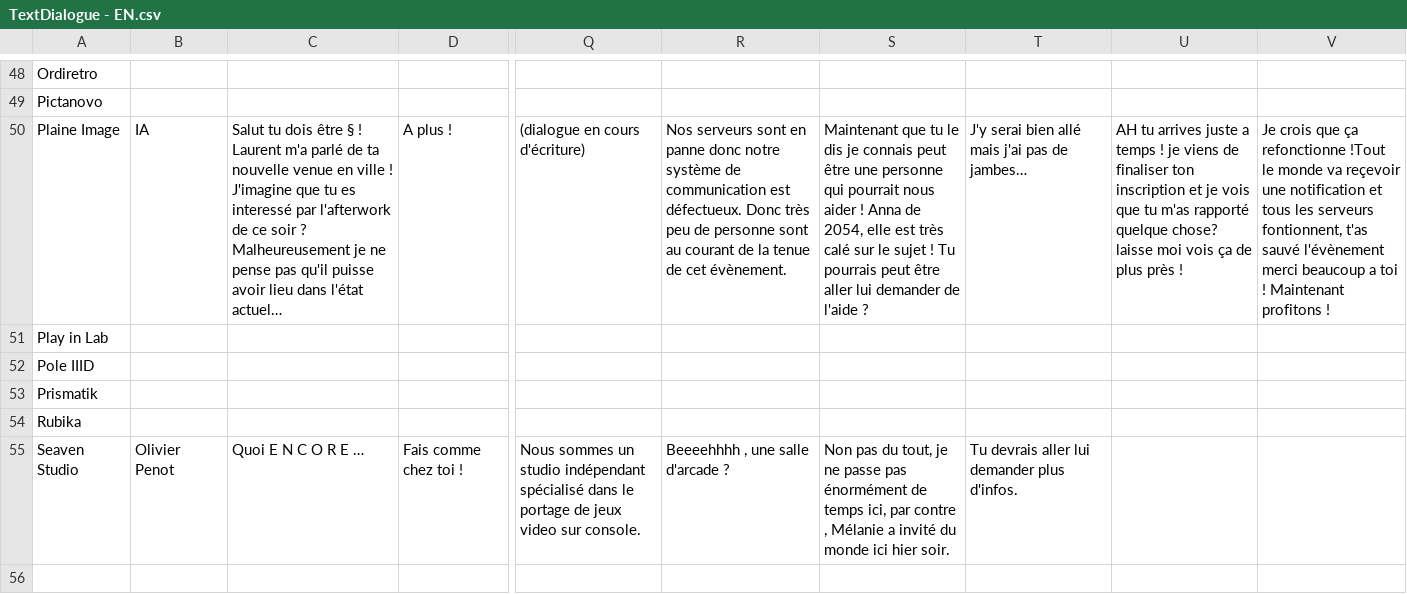
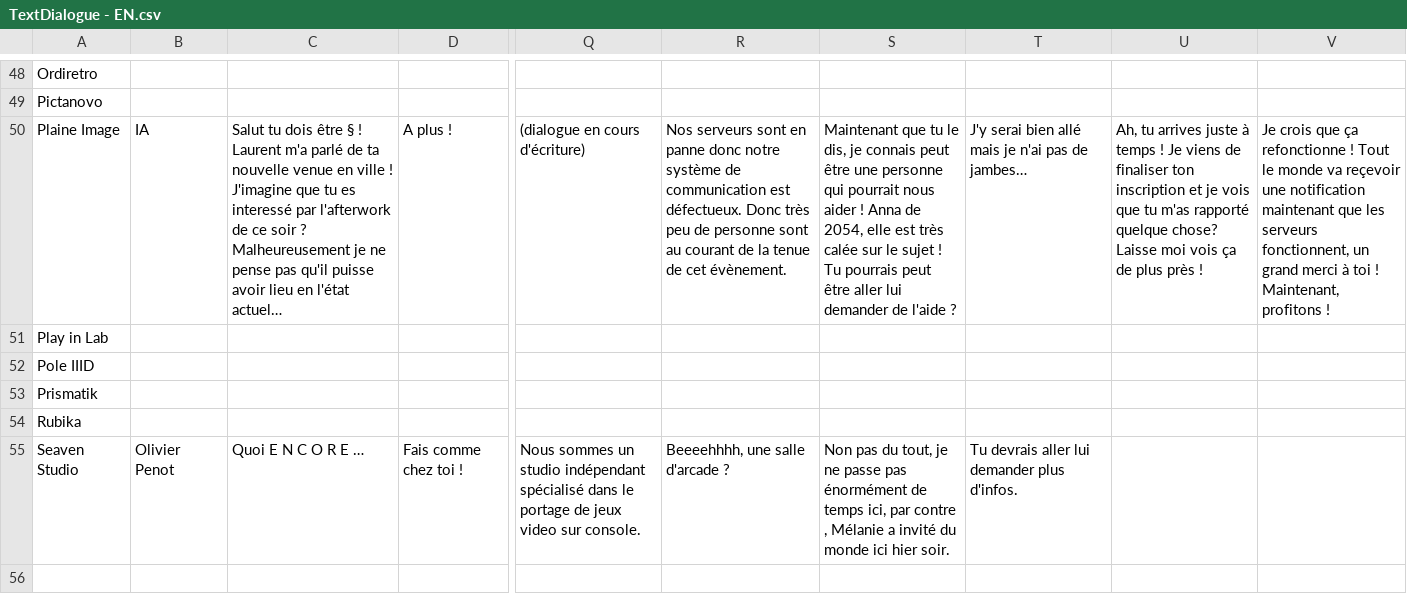
Before and after one commit to SophieMaleval/Projet_Game-IN, a CSV file: Projet_GAMEIN/Assets/Textes/TextDialogue - EN.csv, drawn as a sheet; only a part is shown, gaps mark what is left out; the diff covers the shown part only; the diff names each change by its address in the sheet, - before the commit and + after, or states it on an @@ line.

Commit message:
correction temp dialogue
revue ponctuation ortographe et majiskil

```diff
--- a/Projet_GAMEIN/Assets/Textes/TextDialogue - EN.csv
+++ b/Projet_GAMEIN/Assets/Textes/TextDialogue - EN.csv
-C50: …avoir lieu dans l'état actuel…
+C50: …avoir lieu en l'état actuel…
-S50: …tu le dis je connais peut être une personne qui pourrait nous aider ! Anna de 2054, elle est très calé sur le…
+S50: …tu le dis, je connais peut être une personne qui pourrait nous aider ! Anna de 2054, elle est très calée sur le…
-T50: …allé mais j'ai pas de…
+T50: …allé mais je n'ai pas de…
-U50: AH tu arrives juste a temps ! je viens de finaliser ton inscription et je vois que tu m'as rapporté quelque chose? laisse moi vois…
+U50: Ah, tu arrives juste à temps ! Je viens de finaliser ton inscription et je vois que tu m'as rapporté quelque chose? Laisse moi vois…
-V50: …ça refonctionne !Tout le monde va reçevoir une notification et tous les serveurs fontionnent, t'as sauvé l'évènement merci beaucoup a toi ! Maintenant profitons !
+V50: …ça refonctionne ! Tout le monde va reçevoir une notification maintenant que les serveurs fonctionnent, un grand merci à toi ! Maintenant, profitons !
-R55: Beeeehhhh , une salle d'arcade ?
+R55: Beeeehhhh, une salle d'arcade ?
```
Also changed, not shown: 19 edited cells elsewhere in this file, Projet_GAMEIN/Assets/Textes/TextDialogue - FR.csv.
